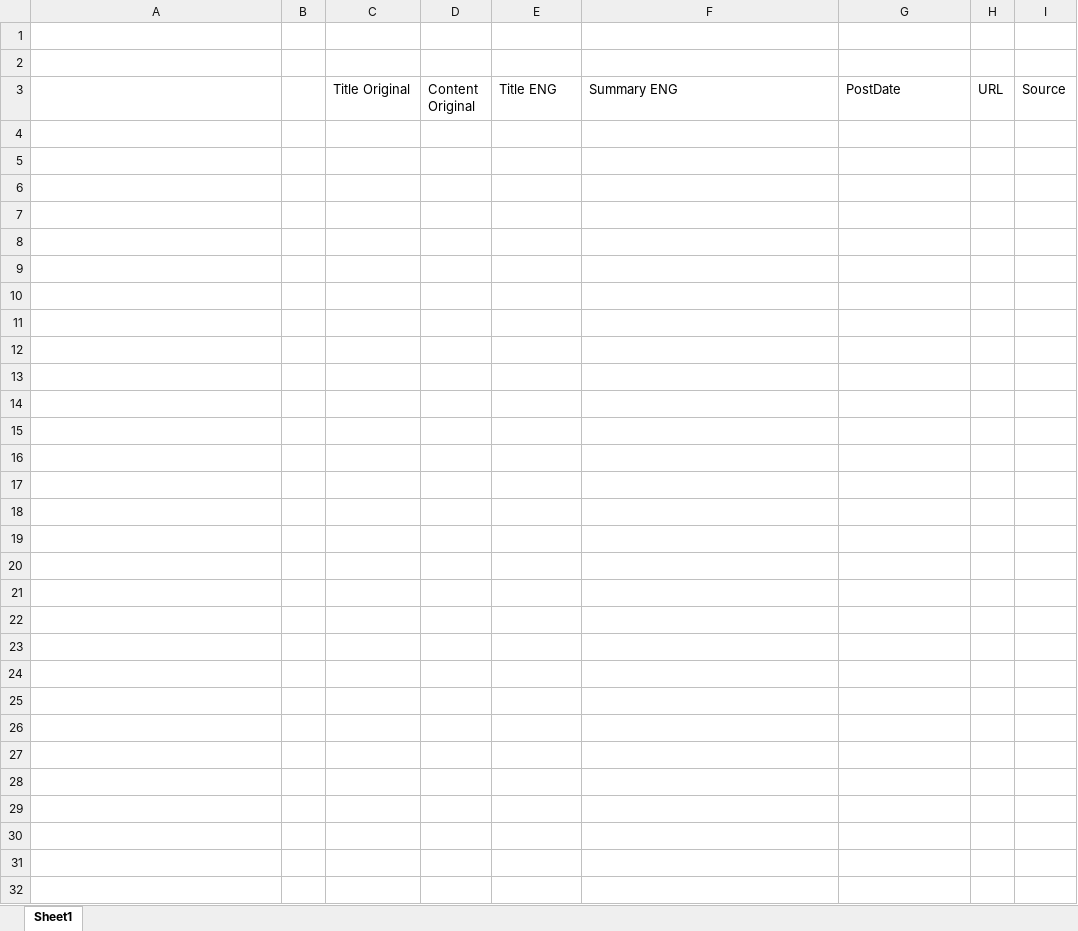
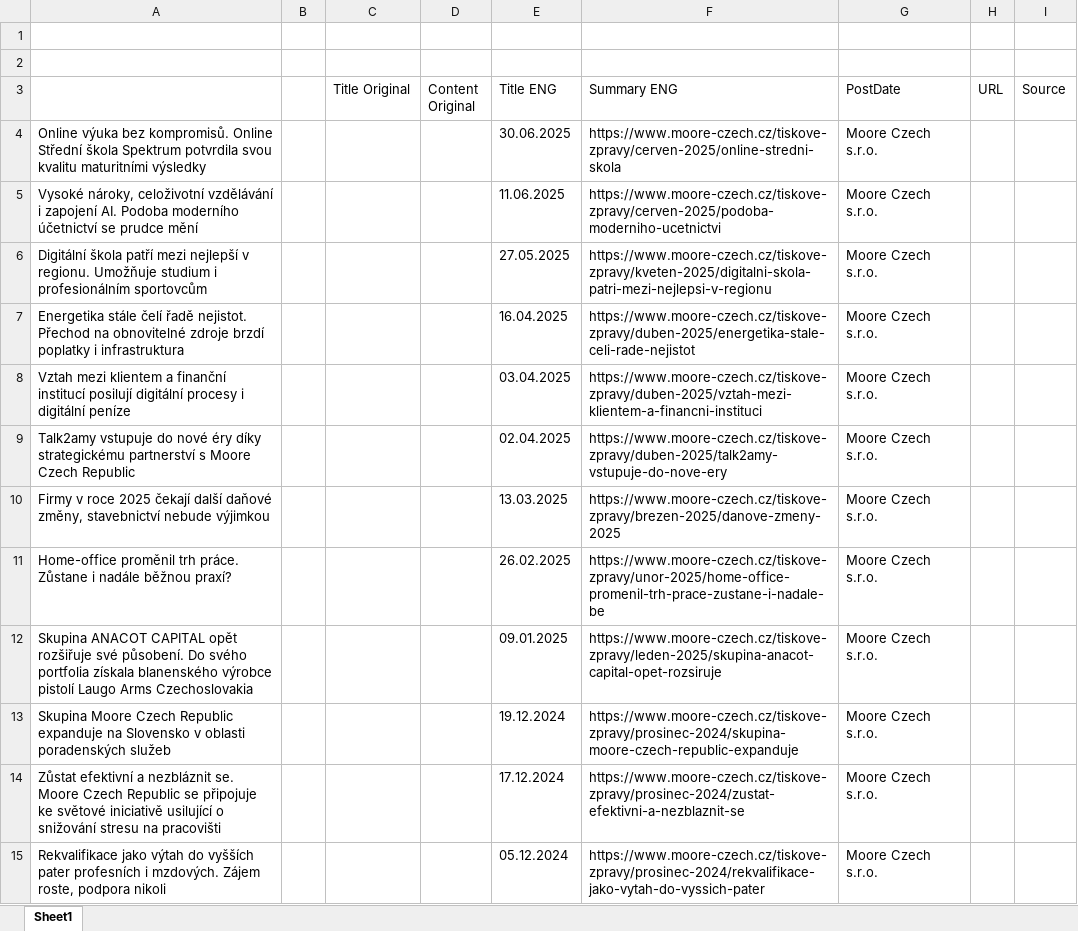
Before and after one commit to moore-eu-asia-ryota/news, an Excel workbook: News.xlsx, sheet Sheet1, drawn as a sheet; values as stored, in another font and other column widths than the file's, no borders; table styles not drawn; the diff names each change by its address in the sheet, - before the commit and + after, or states it on an @@ line.

```diff
--- a/News.xlsx (sheet Sheet1)
+++ b/News.xlsx (sheet Sheet1)
+row 4: Online výuka bez kompromisů. Online Střední škola Spektrum potvrdila svou kvalitu maturitními výsledky |  |  |  | 30.06.2025 | https://www.moore-czech.cz/tiskove-zpravy/cerven-2025/online-stredni-skola | Moore Czech s.r.o.
+row 5: Vysoké nároky, celoživotní vzdělávání i zapojení AI. Podoba moderního účetnictví se prudce mění |  |  |  | 11.06.2025 | https://www.moore-czech.cz/tiskove-zpravy/cerven-2025/podoba-moderniho-ucetnictvi | Moore Czech s.r.o.
+row 6: Digitální škola patří mezi nejlepší v regionu. Umožňuje studium i profesionálním sportovcům |  |  |  | 27.05.2025 | https://www.moore-czech.cz/tiskove-zpravy/kveten-2025/digitalni-skola-patri-mezi-nejlepsi-v-regionu | Moore Czech s.r.o.
+row 7: Energetika stále čelí řadě nejistot. Přechod na obnovitelné zdroje brzdí poplatky i infrastruktura |  |  |  | 16.04.2025 | https://www.moore-czech.cz/tiskove-zpravy/duben-2025/energetika-stale-celi-rade-nejistot | Moore Czech s.r.o.
+row 8: Vztah mezi klientem a finanční institucí posilují digitální procesy i digitální peníze |  |  |  | 03.04.2025 | https://www.moore-czech.cz/tiskove-zpravy/duben-2025/vztah-mezi-klientem-a-financni-instituci | Moore Czech s.r.o.
+row 9: Talk2amy vstupuje do nové éry díky strategickému partnerství s Moore Czech Republic |  |  |  | 02.04.2025 | https://www.moore-czech.cz/tiskove-zpravy/duben-2025/talk2amy-vstupuje-do-nove-ery | Moore Czech s.r.o.
+row 10: Firmy v roce 2025 čekají další daňové změny, stavebnictví nebude výjimkou |  |  |  | 13.03.2025 | https://www.moore-czech.cz/tiskove-zpravy/brezen-2025/danove-zmeny-2025 | Moore Czech s.r.o.
+row 11: Home-office proměnil trh práce. Zůstane i nadále běžnou praxí? |  |  |  | 26.02.2025 | https://www.moore-czech.cz/tiskove-zpravy/unor-2025/home-office-promenil-trh-prace-zustane-i-nadale-be | Moore Czech s.r.o.
+row 12: Skupina ANACOT CAPITAL opět rozšiřuje své působení. Do svého portfolia získala blanenského výrobce pistolí Laugo Arms Czechoslovakia |  |  |  | 09.01.2025 | https://www.moore-czech.cz/tiskove-zpravy/leden-2025/skupina-anacot-capital-opet-rozsiruje | Moore Czech s.r.o.
+row 13: Skupina Moore Czech Republic expanduje na Slovensko v oblasti poradenských služeb |  |  |  | 19.12.2024 | https://www.moore-czech.cz/tiskove-zpravy/prosinec-2024/skupina-moore-czech-republic-expanduje | Moore Czech s.r.o.
+row 14: Zůstat efektivní a nezbláznit se. Moore Czech Republic se připojuje ke světové iniciativě usilující o snižování stresu na pracovišti |  |  |  | 17.12.2024 | https://www.moore-czech.cz/tiskove-zpravy/prosinec-2024/zustat-efektivni-a-nezblaznit-se | Moore Czech s.r.o.
+row 15: Rekvalifikace jako výtah do vyšších pater profesních i mzdových. Zájem roste, podpora nikoli |  |  |  | 05.12.2024 | https://www.moore-czech.cz/tiskove-zpravy/prosinec-2024/rekvalifikace-jako-vytah-do-vyssich-pater | Moore Czech s.r.o.
```
